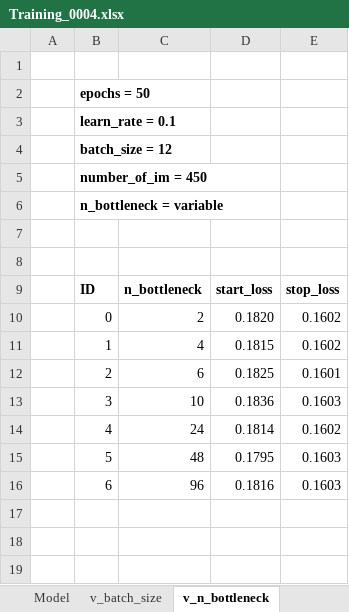
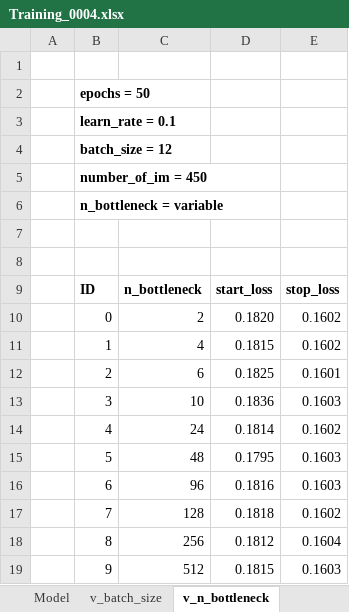
Before and after one commit to AnnaKoziol/ImageDecoder-results, an Excel workbook: taurus/Training_0004-Linear_EncoderDecoder_SweepEachBit/Training_0004.xlsx, sheet v_n_bottleneck, drawn as a sheet; values as stored, in another font and other column widths than the file's, no borders; charts and pictures not drawn; the diff names each change by its address in the sheet, - before the commit and + after, or states it on an @@ line.

```diff
--- a/taurus/Training_0004-Linear_EncoderDecoder_SweepEachBit/Training_0004.xlsx (sheet v_n_bottleneck)
+++ b/taurus/Training_0004-Linear_EncoderDecoder_SweepEachBit/Training_0004.xlsx (sheet v_n_bottleneck)
+row 17:  | 7 | 128 | 0.1818 | 0.1602
+row 18:  | 8 | 256 | 0.1812 | 0.1604
+row 19:  | 9 | 512 | 0.1815 | 0.1603
```
Also changed, not shown: sheet v_batch_size, charts or pictures, taurus/Training_0003-Linear_Autoencoder_SweepEachBit/Training_0003_again.xlsx.
